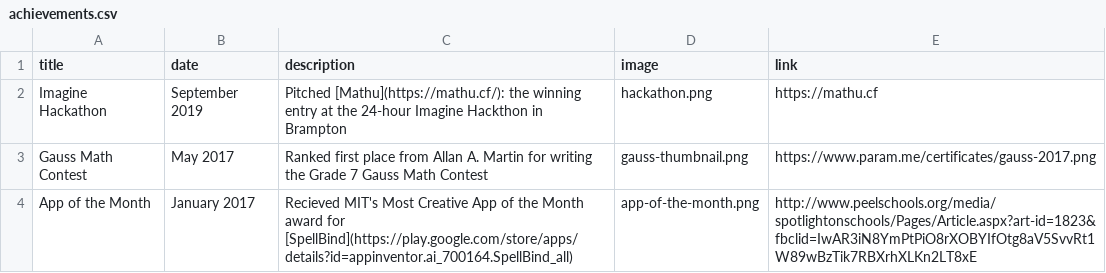
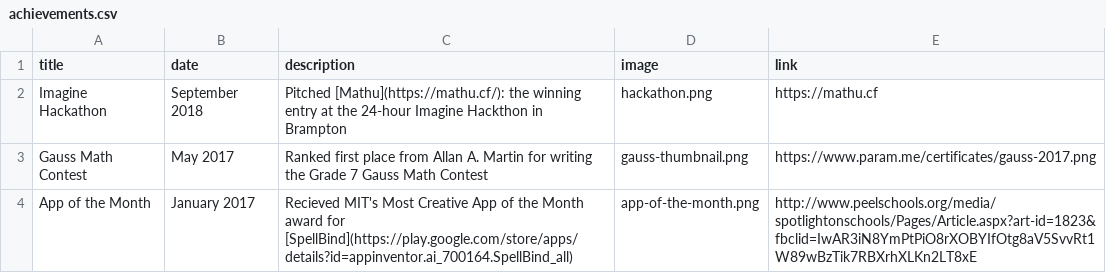
Before and after one commit to paramt/paramt.github.io, a CSV file: _data/achievements.csv, drawn as a sheet.

Commit message:
Fix Imagine Hackathon date

```diff
--- a/_data/achievements.csv
+++ b/_data/achievements.csv
@@ -1,3 +1,3 @@
 title,date,description,image,link
-Imagine Hackathon,September 2019,Pitched [Mathu](https://mathu.cf/): the winning entry at the 24-hour Imagine Hackthon in Brampton,hackathon.png,https://mathu.cf
+Imagine Hackathon,September 2018,Pitched [Mathu](https://mathu.cf/): the winning entry at the 24-hour Imagine Hackthon in Brampton,hackathon.png,https://mathu.cf
 Gauss Math Contest,May 2017,Ranked first place from Allan A. Martin for writing the Grade 7 Gauss Math Contest,gauss-thumbnail.png,https://www.param.me/certificates/gauss-2017.png
```
